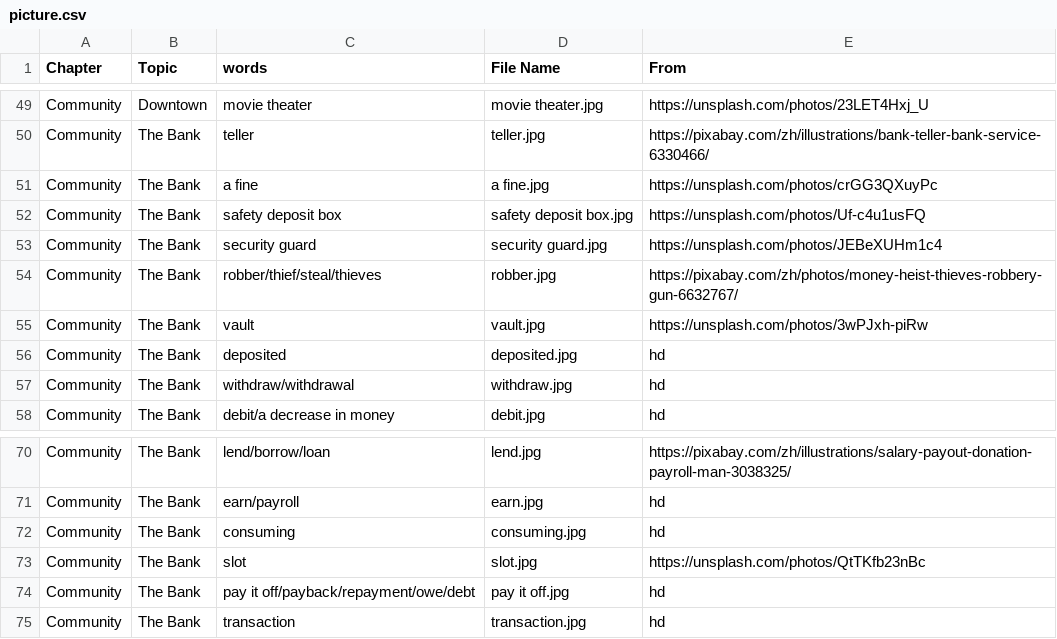
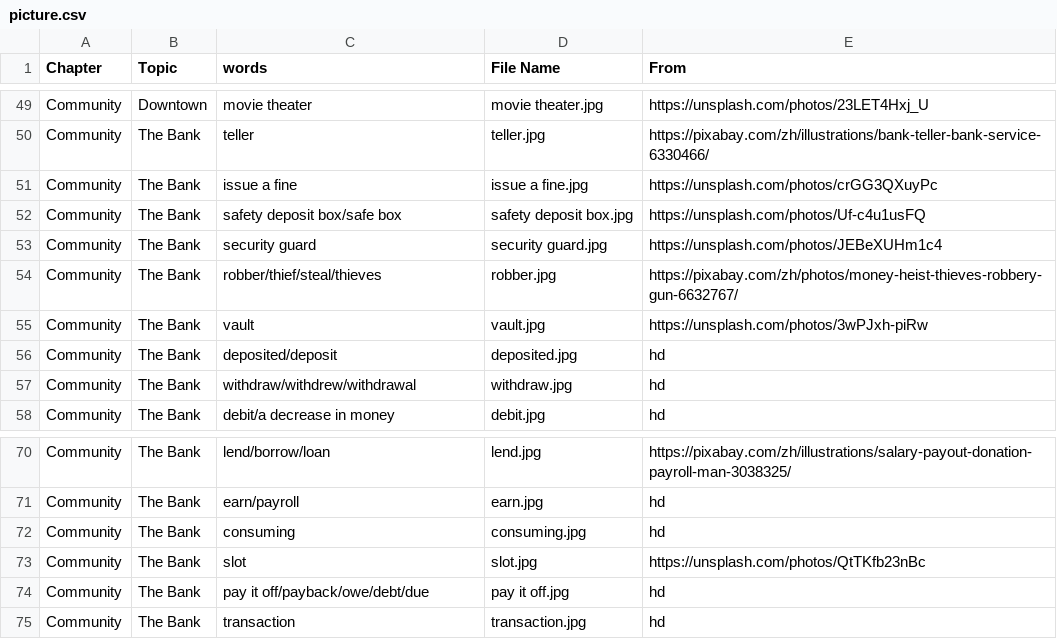
Before and after one commit to HDCodePractice/EnglishHelper, a CSV file: res/picture.csv, drawn as a sheet; only a part is shown, gaps mark what is left out.

```diff
--- a/res/picture.csv
+++ b/res/picture.csv
@@ -50,4 +50,4 @@ Community,Downtown,movie theater,movie theater.jpg,https://unsplash.com/photos/2
 Community,The Bank,teller,teller.jpg,https://pixabay.com/zh/illustrations/bank-teller-bank-service-6330466/
-Community,The Bank,a fine,a fine.jpg,https://unsplash.com/photos/crGG3QXuyPc
-Community,The Bank,safety deposit box,safety deposit box.jpg,https://unsplash.com/photos/Uf-c4u1usFQ
+Community,The Bank,issue a fine,issue a fine.jpg,https://unsplash.com/photos/crGG3QXuyPc
+Community,The Bank,safety deposit box/safe box,safety deposit box.jpg,https://unsplash.com/photos/Uf-c4u1usFQ
 Community,The Bank,security guard,security guard.jpg,https://unsplash.com/photos/JEBeXUHm1c4
@@ -55,4 +55,4 @@ Community,The Bank,robber/thief/steal/thieves,robber.jpg,https://pixabay.com/zh/
 Community,The Bank,vault,vault.jpg,https://unsplash.com/photos/3wPJxh-piRw
-Community,The Bank,deposited,deposited.jpg,hd
-Community,The Bank,withdraw/withdrawal,withdraw.jpg,hd
+Community,The Bank,deposited/deposit,deposited.jpg,hd
+Community,The Bank,withdraw/withdrew/withdrawal,withdraw.jpg,hd
 Community,The Bank,debit/a decrease in money,debit.jpg,hd
@@ -73,3 +73,3 @@ Community,The Bank,consuming,consuming.jpg,hd
 Community,The Bank,slot,slot.jpg,https://unsplash.com/photos/QtTKfb23nBc
-Community,The Bank,pay it off/payback/repayment/owe/debt,pay it off.jpg,hd
+Community,The Bank,pay it off/payback/owe/debt/due,pay it off.jpg,hd
 Community,The Bank,transaction,transaction.jpg,hd
```
Also changed, not shown: 9 other files.
